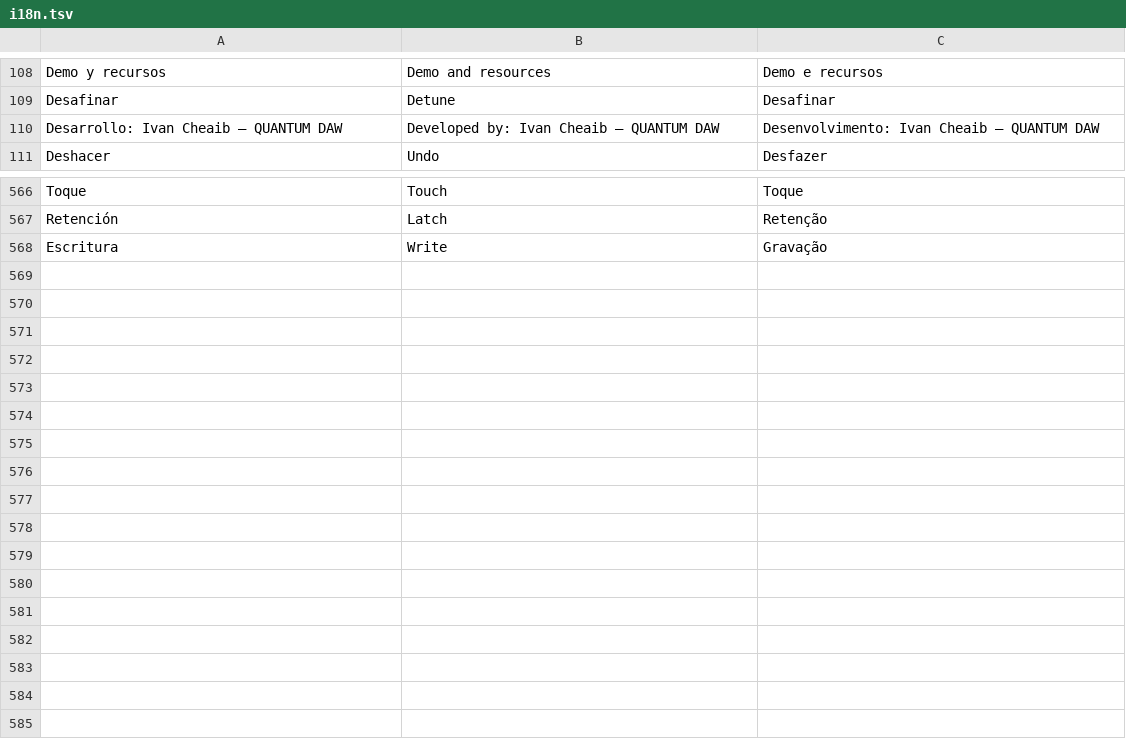
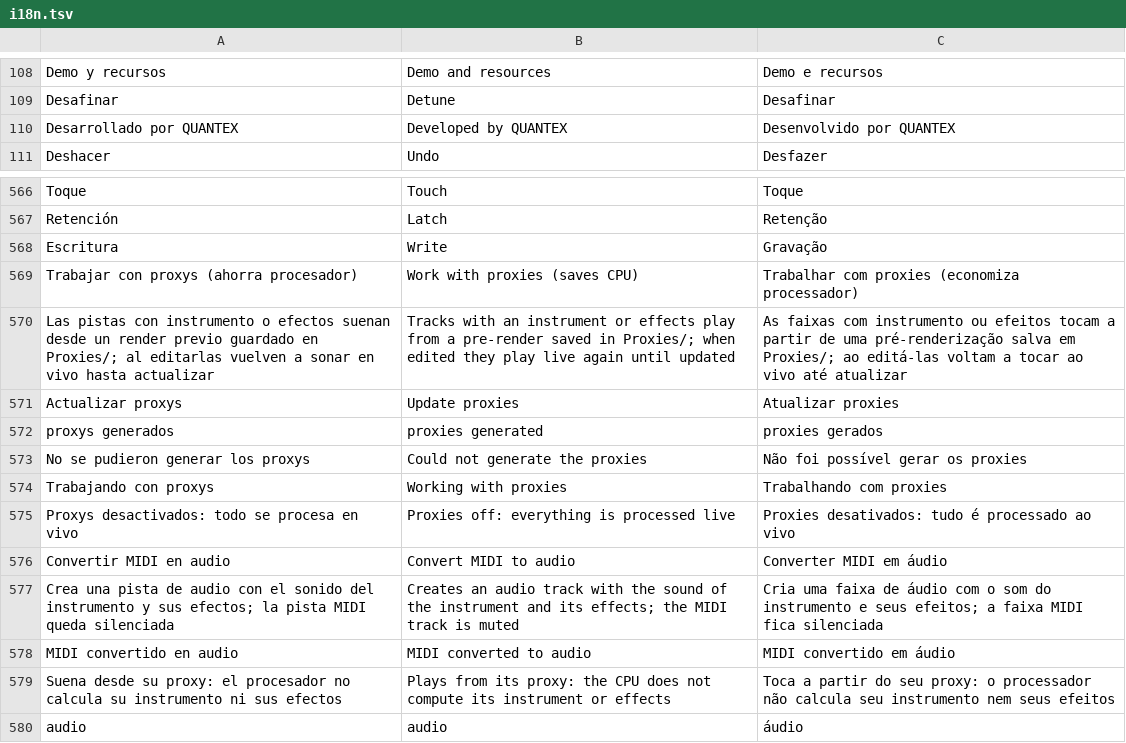
Before and after one commit to quantexpy69/quantumdaw, a TSV file: crates/app/src/i18n.tsv, drawn as a sheet; only a part is shown, gaps mark what is left out.

Commit message:
Quantum DAW 0.7.0
Proyectos y archivos
- Cada canción es una carpeta autocontenida: project.qproj (pistas,
  regiones, mezcla, efectos y sus ajustes, automatización, tempo,
  marcas y acordes), Audio Files, Proxies, Video, Rendered y Backups.
- Todo el audio del proyecto queda en WAV: los archivos importados
  (MP3, FLAC, M4A…) se convierten a WAV a la frecuencia del proyecto y
  con la resolución de grabación elegida.
- Guardado seguro: se escribe en un archivo temporal y se reemplaza al
  final, y en cada guardado se copia la versión anterior a Backups/ con
  fecha y hora (se conservan las 20 últimas).

Proxys
- Pista → «Trabajar con proxys (ahorra procesador)»: las pistas con
  instrumento o efectos se pre-renderizan antes del fader en Proxies/ y
  suenan desde ahí, sin calcular instrumento ni efectos en vivo. El
  fader, el panorama, los envíos y la automatización siguen en vivo.
- Si una pista cambia, deja de usar su proxy y suena en vivo hasta
  «Actualizar proxys»; las pistas armadas o monitoreando suenan en vivo.
- Distintivo «PROXY» en la cabecera de las pistas que lo usan.

MIDI a audio
- Clic derecho en una pista MIDI → «Convertir MIDI en audio»: crea una
  pista estéreo debajo con el sonido del instrumento y sus efectos, con
  el mismo color, volumen y panorama, y silencia la pista MIDI.

Windows y macOS
- Compilación para Windows 10 y 11 (64 bits): instalador con Inno Setup
  y versión portable, con icono propio y sin ventana de consola. El MP3
  se exporta con ffmpeg (LAME no se compila con MSVC).
- Compilación para macOS 11 Big Sur o posterior (Big Sur, Monterey,
  Ventura, Sonoma, Sequoia, Tahoe y Golden Gate): aplicación universal
  para Intel y Apple Silicon en un .dmg, firmada ad hoc y con permiso de
  micrófono para grabar.
- Audio con WASAPI en Windows y CoreAudio en macOS; carpetas de
  configuración y datos propias de cada sistema; fecha, usuario y
  programas externos sin depender de herramientas de Linux.
- GitHub Actions compila Linux, Windows y macOS en paralelo y publica
  un único release con todos los paquetes y SHA256SUMS.

Otros
- Los plugins muestran solo «QUANTUM» y «Acerca de» dice «Desarrollado
  por QUANTEX».
- Traducciones de los textos nuevos y README actualizado.

```diff
--- a/crates/app/src/i18n.tsv
+++ b/crates/app/src/i18n.tsv
@@ -109,3 +109,3 @@ Demo y recursos	Demo and resources	Demo e recursos
 Desafinar	Detune	Desafinar
-Desarrollo: Ivan Cheaib — QUANTUM DAW	Developed by: Ivan Cheaib — QUANTUM DAW	Desenvolvimento: Ivan Cheaib — QUANTUM DAW
+Desarrollado por QUANTEX	Developed by QUANTEX	Desenvolvido por QUANTEX
 Deshacer	Undo	Desfazer
@@ -568 +568,13 @@ Retención	Latch	Retenção
 Escritura	Write	Gravação
+Trabajar con proxys (ahorra procesador)	Work with proxies (saves CPU)	Trabalhar com proxies (economiza processador)
+Las pistas con instrumento o efectos suenan desde un render previo guardado en Proxies/; al editarlas vuelven a sonar en vivo hasta actualizar	Tracks with an instrument or effects play from a pre-render saved in Proxies/; when edited they play live again until updated	As faixas com instrumento ou efeitos tocam a partir de uma pré-renderização salva em Proxies/; ao editá-las voltam a tocar ao vivo até atualizar
+Actualizar proxys	Update proxies	Atualizar proxies
+proxys generados	proxies generated	proxies gerados
+No se pudieron generar los proxys	Could not generate the proxies	Não foi possível gerar os proxies
+Trabajando con proxys	Working with proxies	Trabalhando com proxies
+Proxys desactivados: todo se procesa en vivo	Proxies off: everything is processed live	Proxies desativados: tudo é processado ao vivo
+Convertir MIDI en audio	Convert MIDI to audio	Converter MIDI em áudio
+Crea una pista de audio con el sonido del instrumento y sus efectos; la pista MIDI queda silenciada	Creates an audio track with the sound of the instrument and its effects; the MIDI track is muted	Cria uma faixa de áudio com o som do instrumento e seus efeitos; a faixa MIDI fica silenciada
+MIDI convertido en audio	MIDI converted to audio	MIDI convertido em áudio
+Suena desde su proxy: el procesador no calcula su instrumento ni sus efectos	Plays from its proxy: the CPU does not compute its instrument or effects	Toca a partir do seu proxy: o processador não calcula seu instrumento nem seus efeitos
+audio	audio	áudio
```
Also changed, not shown: 35 other files.
